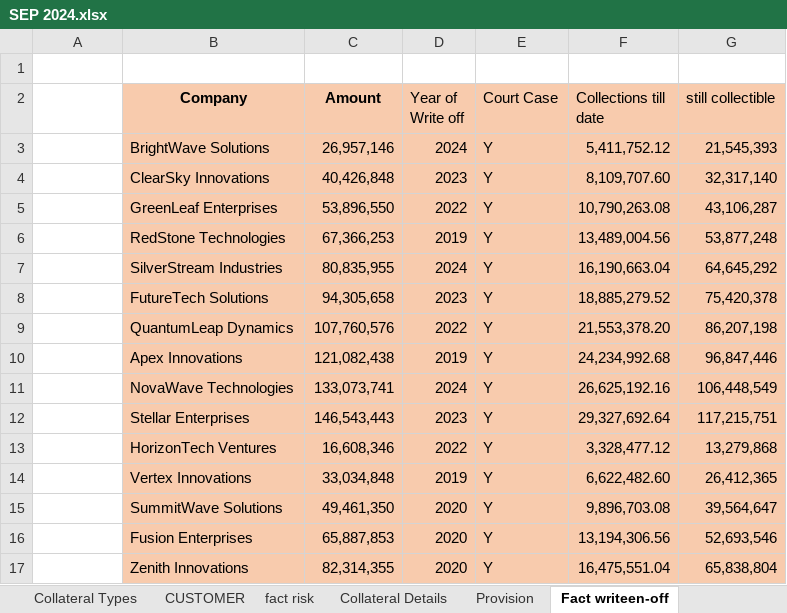
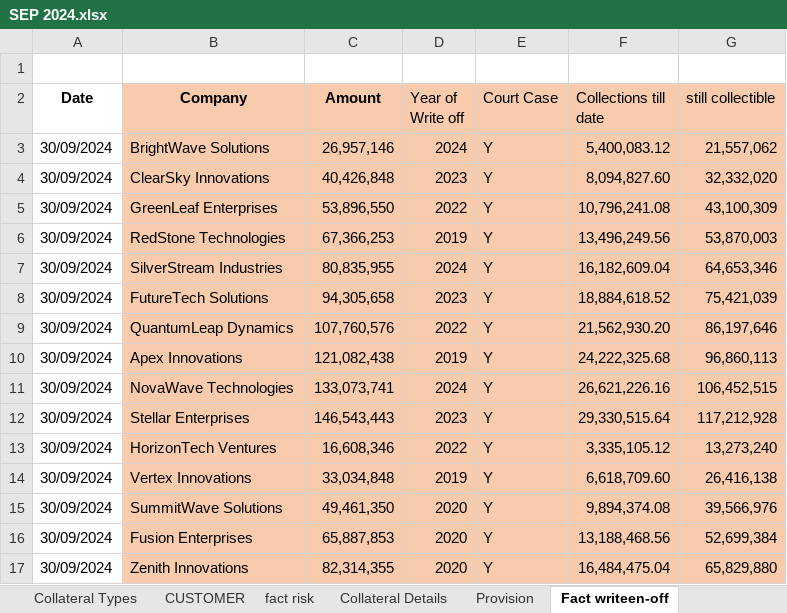
Before and after one commit to adarshp2810/docker_image, an Excel workbook: Sample_Bank_Data/SEP 2024.xlsx, sheet Fact writeen-off, drawn as a sheet; only a part is shown; values as stored, in another font and other column widths than the file's, no borders; the diff covers the shown part only; the diff names each change by its address in the sheet, - before the commit and + after, or states it on an @@ line.

```diff
--- a/Sample_Bank_Data/SEP 2024.xlsx (sheet Fact writeen-off)
+++ b/Sample_Bank_Data/SEP 2024.xlsx (sheet Fact writeen-off)
-A2: (empty)
+A2: Date
-A3:A17 (Date): (empty)
+A3:A17 (Date): 30/09/2024
-F3 (Collections till date): 5,411,752.12
+F3 (Collections till date): 5,400,083.12
-G3 (still collectible): 21,545,393
+G3 (still collectible): 21,557,062
-F4 (Collections till date): 8,109,707.60
+F4 (Collections till date): 8,094,827.60
-G4 (still collectible): 32,317,140
+G4 (still collectible): 32,332,020
-F5 (Collections till date): 10,790,263.08
+F5 (Collections till date): 10,796,241.08
-G5 (still collectible): 43,106,287
+G5 (still collectible): 43,100,309
-F6 (Collections till date): 13,489,004.56
+F6 (Collections till date): 13,496,249.56
-G6 (still collectible): 53,877,248
+G6 (still collectible): 53,870,003
-F7 (Collections till date): 16,190,663.04
+F7 (Collections till date): 16,182,609.04
-G7 (still collectible): 64,645,292
+G7 (still collectible): 64,653,346
-F8 (Collections till date): 18,885,279.52
+F8 (Collections till date): 18,884,618.52
-G8 (still collectible): 75,420,378
+G8 (still collectible): 75,421,039
-F9 (Collections till date): 21,553,378.20
+F9 (Collections till date): 21,562,930.20
-G9 (still collectible): 86,207,198
+G9 (still collectible): 86,197,646
-F10 (Collections till date): 24,234,992.68
+F10 (Collections till date): 24,222,325.68
-G10 (still collectible): 96,847,446
+G10 (still collectible): 96,860,113
-F11 (Collections till date): 26,625,192.16
+F11 (Collections till date): 26,621,226.16
-G11 (still collectible): 106,448,549
+G11 (still collectible): 106,452,515
-F12 (Collections till date): 29,327,692.64
+F12 (Collections till date): 29,330,515.64
-G12 (still collectible): 117,215,751
+G12 (still collectible): 117,212,928
-F13 (Collections till date): 3,328,477.12
+F13 (Collections till date): 3,335,105.12
-G13 (still collectible): 13,279,868
+G13 (still collectible): 13,273,240
-F14 (Collections till date): 6,622,482.60
+F14 (Collections till date): 6,618,709.60
-G14 (still collectible): 26,412,365
+G14 (still collectible): 26,416,138
-F15 (Collections till date): 9,896,703.08
+F15 (Collections till date): 9,894,374.08
-G15 (still collectible): 39,564,647
+G15 (still collectible): 39,566,976
-F16 (Collections till date): 13,194,306.56
+F16 (Collections till date): 13,188,468.56
-G16 (still collectible): 52,693,546
+G16 (still collectible): 52,699,384
-F17 (Collections till date): 16,475,551.04
+F17 (Collections till date): 16,484,475.04
-G17 (still collectible): 65,838,804
+G17 (still collectible): 65,829,880
```
Also changed, not shown: 75 edited cells elsewhere in this sheet, sheet Collateral Details, sheet fact restructred, sheet fact risk, Sample_Bank_Data/DEC 2023.xlsx, Sample_Bank_Data/DEC 2024.xlsx, 9 other files.
